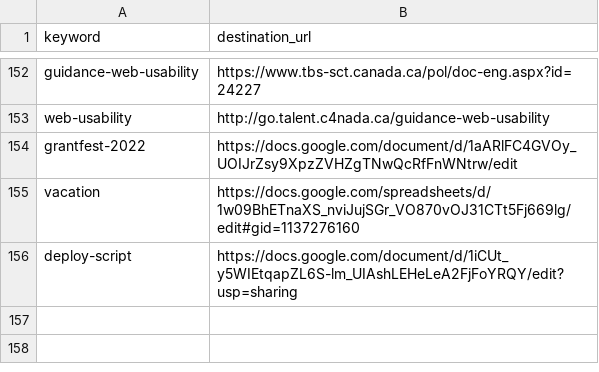
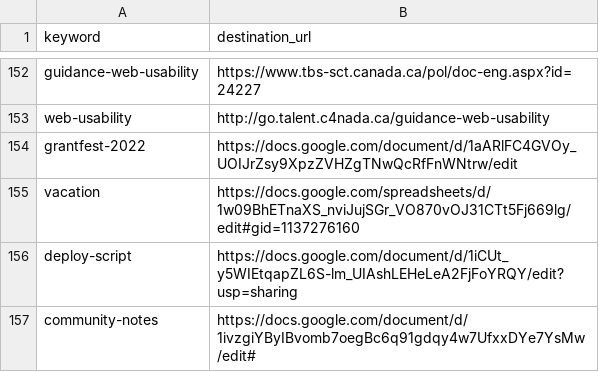
Before and after one commit to patcon/go.talent.c4nada.ca, a CSV file: shortlinks.csv, drawn as a sheet; only a part is shown, gaps mark what is left out; the diff names each change by its address in the sheet, - before the commit and + after, or states it on an @@ line.

Commit message:
Update shortlinks.csv

```diff
--- a/shortlinks.csv
+++ b/shortlinks.csv
+row 157: community-notes | https://docs.google.com/document/d/1ivzgiYByIBvomb7oegBc6q91gdqy4w7UfxxDYe7YsMw/edit#
```
